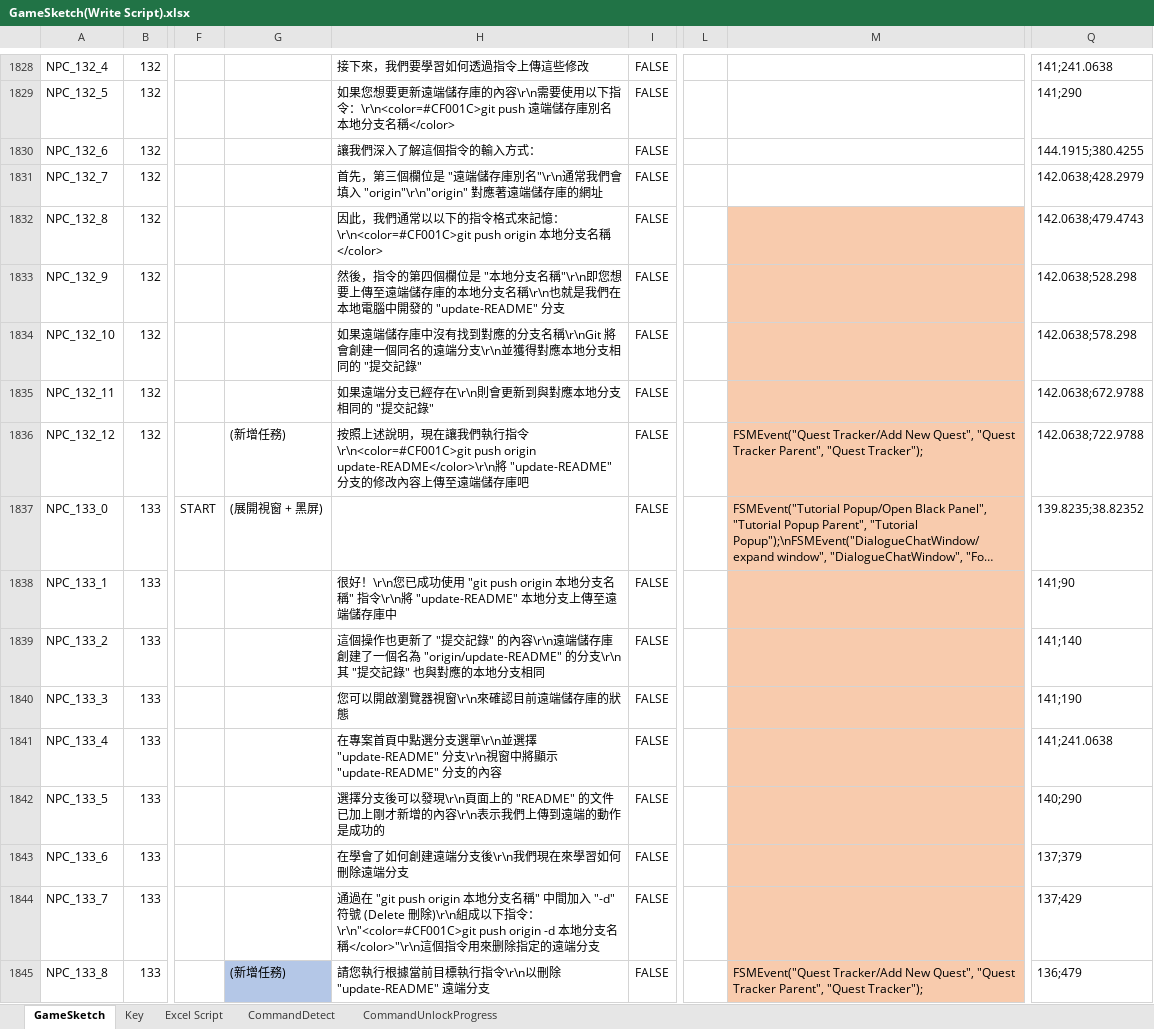
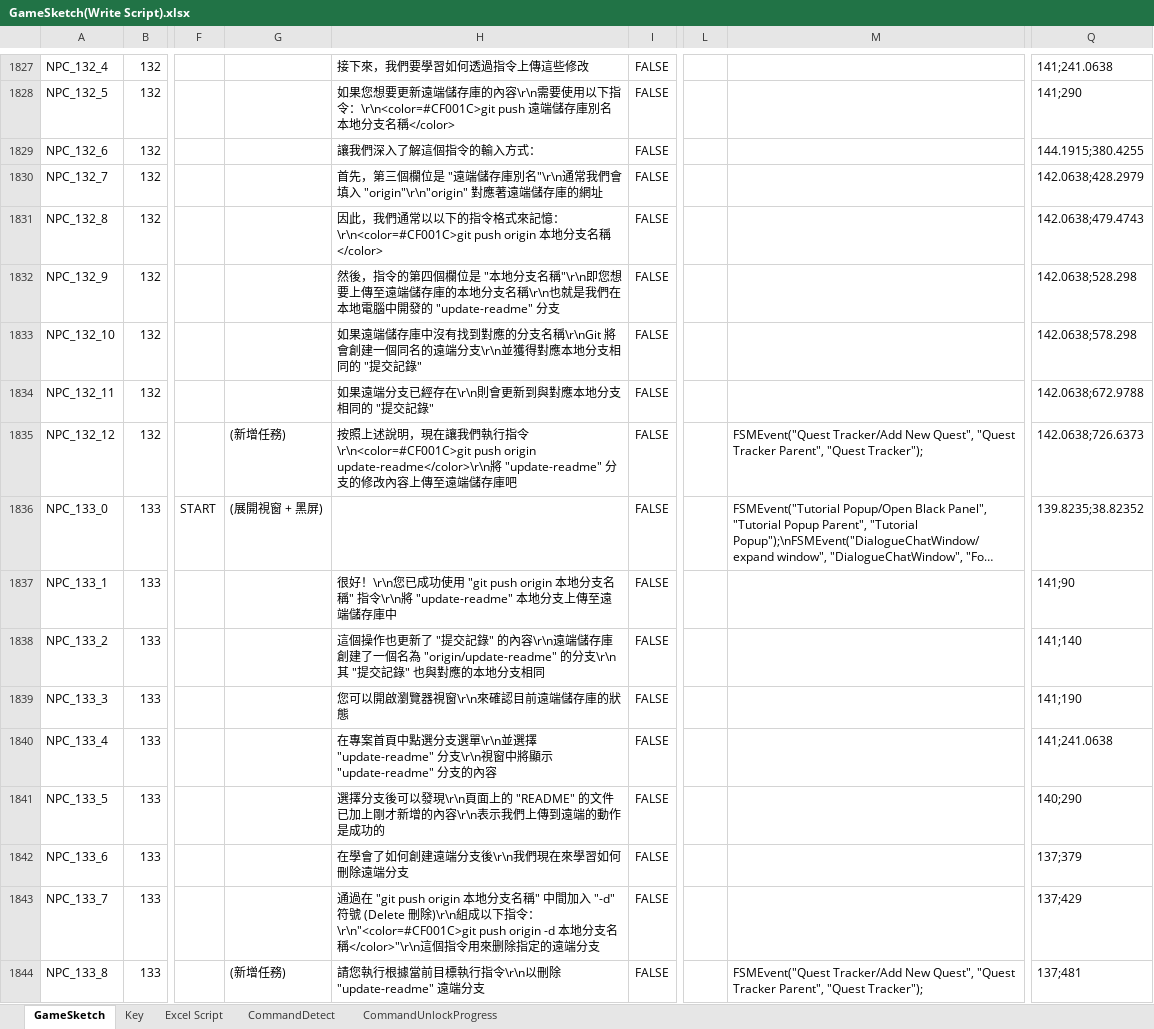
Before and after one commit to fcumselab/GitEducationGame, an Excel workbook: Assets/02_Scenes/Dialogue System/GameSketch(Write Script).xlsx, sheet GameSketch, drawn as a sheet; only a part is shown, gaps mark what is left out; long unchanged cells end in …; values as stored, in another font and other column widths than the file's, no borders; addresses are those after the commit; the diff covers the shown part only; the diff names each change by its address in the sheet, - before the commit and + after, or states it on an @@ line.

Commit message:
Update sketches and fix the issue that \a content still show on README

```diff
--- a/Assets/02_Scenes/Dialogue System/GameSketch(Write Script).xlsx (sheet GameSketch)
+++ b/Assets/02_Scenes/Dialogue System/GameSketch(Write Script).xlsx (sheet GameSketch)
-M1831:M1844 fill: #F8CBAD
+M1831:M1844 fill: none
-H1832: …開發的 "update-README" 分支
+H1832: …開發的 "update-readme" 分支
-H1835: …push origin update-README</color>\r\n將 "update-README" 分支…
+H1835: …push origin update-readme</color>\r\n將 "update-readme" 分支…
-Q1835: 142.0638;722.9788
+Q1835: 142.0638;726.6373
-H1837: …令\r\n將 "update-README" 本地分支…
+H1837: …令\r\n將 "update-readme" 本地分支…
-H1838: …個名為 "origin/update-README" 的分支\r\n…
+H1838: …個名為 "origin/update-readme" 的分支\r\n…
-H1840: …並選擇 "update-README" 分支\r\n視窗中將顯示 "update-README" 分支的內…
+H1840: …並選擇 "update-readme" 分支\r\n視窗中將顯示 "update-readme" 分支的內…
-G1844 fill: #B4C7E7
+G1844 fill: none
-H1844: 請您執行根據當前目標執行指令\r\n以刪除 "update-README" 遠端分支
+H1844: 請您執行根據當前目標執行指令\r\n以刪除 "update-readme" 遠端分支
-Q1844: 136;479
+Q1844: 137;481
```
Also changed, not shown: 2 removed rows, 16 edited cells and cell formats elsewhere in this sheet, formulas that keep their value, 20 other files.
